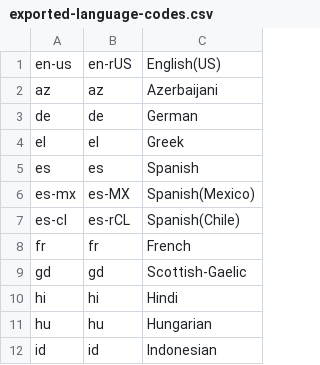
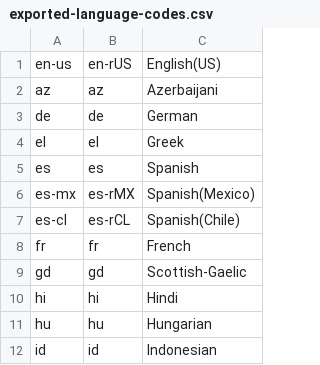
Before and after one commit to wordpress-mobile/WordPress-Android, a CSV file: tools/exported-language-codes.csv, drawn as a sheet; only a part is shown.

Commit message:
Fix a build issue with Mexican Spanish
The locale code was wrong, which caused issues when running the localization download script. The `r` must be appended to the resources path.

```diff
--- a/tools/exported-language-codes.csv
+++ b/tools/exported-language-codes.csv
@@ -5,3 +5,3 @@ el,el,Greek
 es,es,Spanish
-es-mx,es-MX,Spanish(Mexico)
+es-mx,es-rMX,Spanish(Mexico)
 es-cl,es-rCL,Spanish(Chile)
```
